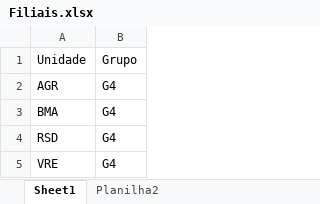
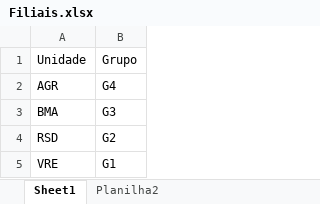
Before and after one commit to caetano157/prj_SVR_Confirmar_Agenda, an Excel workbook: Data/Filiais.xlsx, sheet Sheet1, drawn as a sheet; values as stored, in another font and other column widths than the file's, no borders; the diff names each change by its address in the sheet, - before the commit and + after, or states it on an @@ line.

```diff
--- a/Data/Filiais.xlsx (sheet Sheet1)
+++ b/Data/Filiais.xlsx (sheet Sheet1)
-B3: G4
+B3: G3
-B4: G4
+B4: G2
-B5: G4
+B5: G1
```
Also changed, not shown: Data/Config.xlsx, 5 other files.
